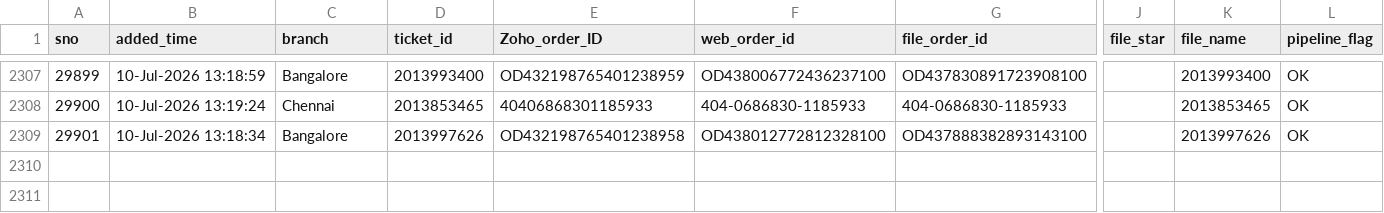
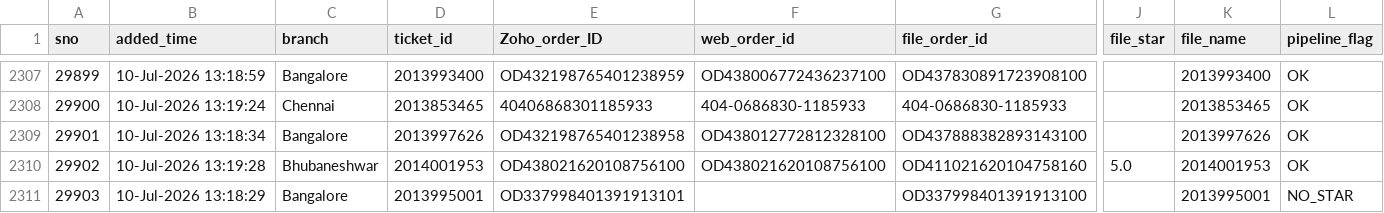
Before and after one commit to BobCantBuild/zoho-image-pipeline, a CSV file: data/zoho_latest.csv, drawn as a sheet; only a part is shown, gaps mark what is left out; rows hold the shown columns only; the diff names each change by its address in the sheet, - before the commit and + after, or states it on an @@ line.

Commit message:
auto: update dashboard data — 2310 records [2026-07-11 12:38]

```diff
--- a/data/zoho_latest.csv
+++ b/data/zoho_latest.csv
+row 2310: 29902 | 10-Jul-2026 13:19:28 | Bhubaneshwar | 2014001953 | OD438021620108756100 | OD438021620108756100 | OD411021620104758160 | 5.0 | 2014001953 | OK
+row 2311: 29903 | 10-Jul-2026 13:18:29 | Bangalore | 2013995001 | OD337998401391913101 |  | OD337998401391913100 |  | 2013995001 | NO_STAR
```
Also changed, not shown: 1 other file.
